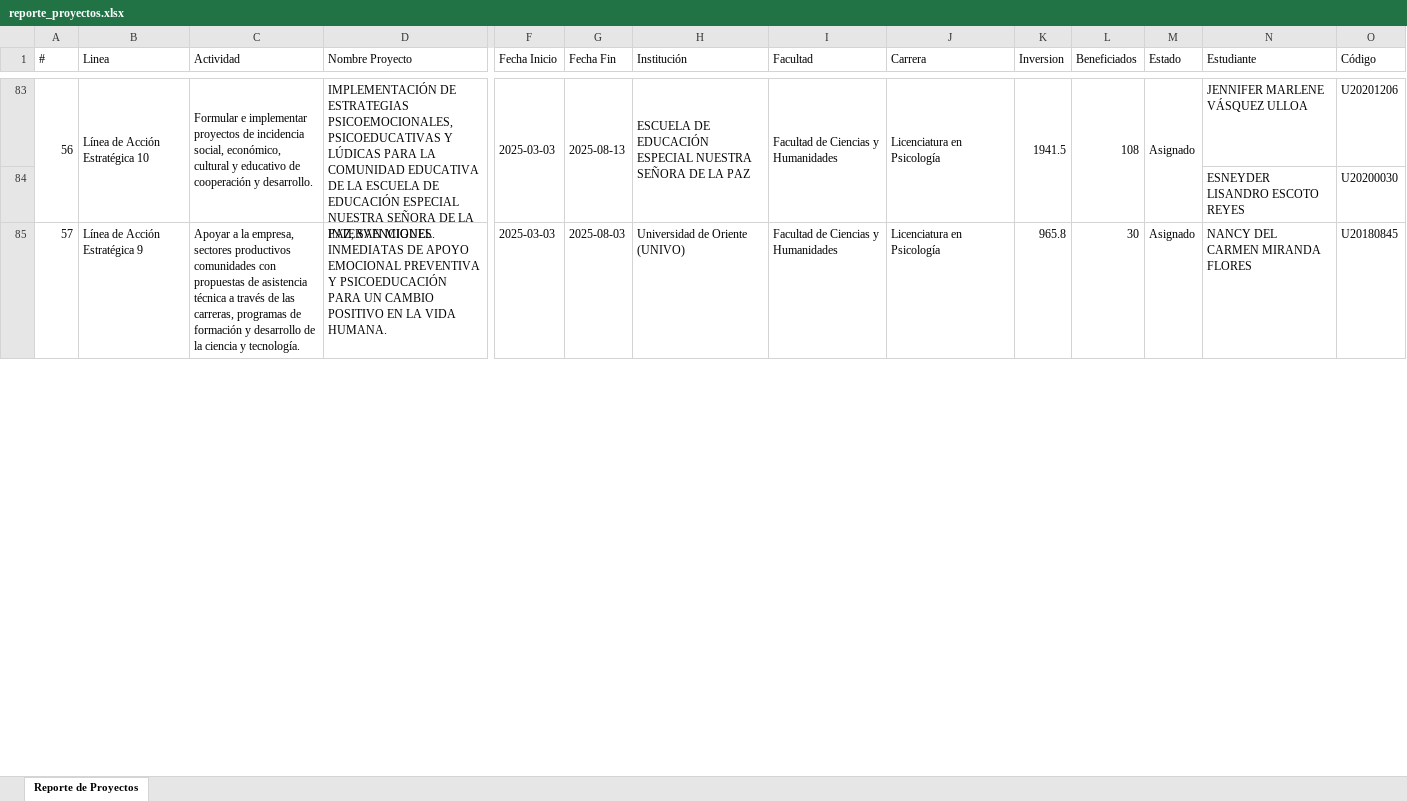
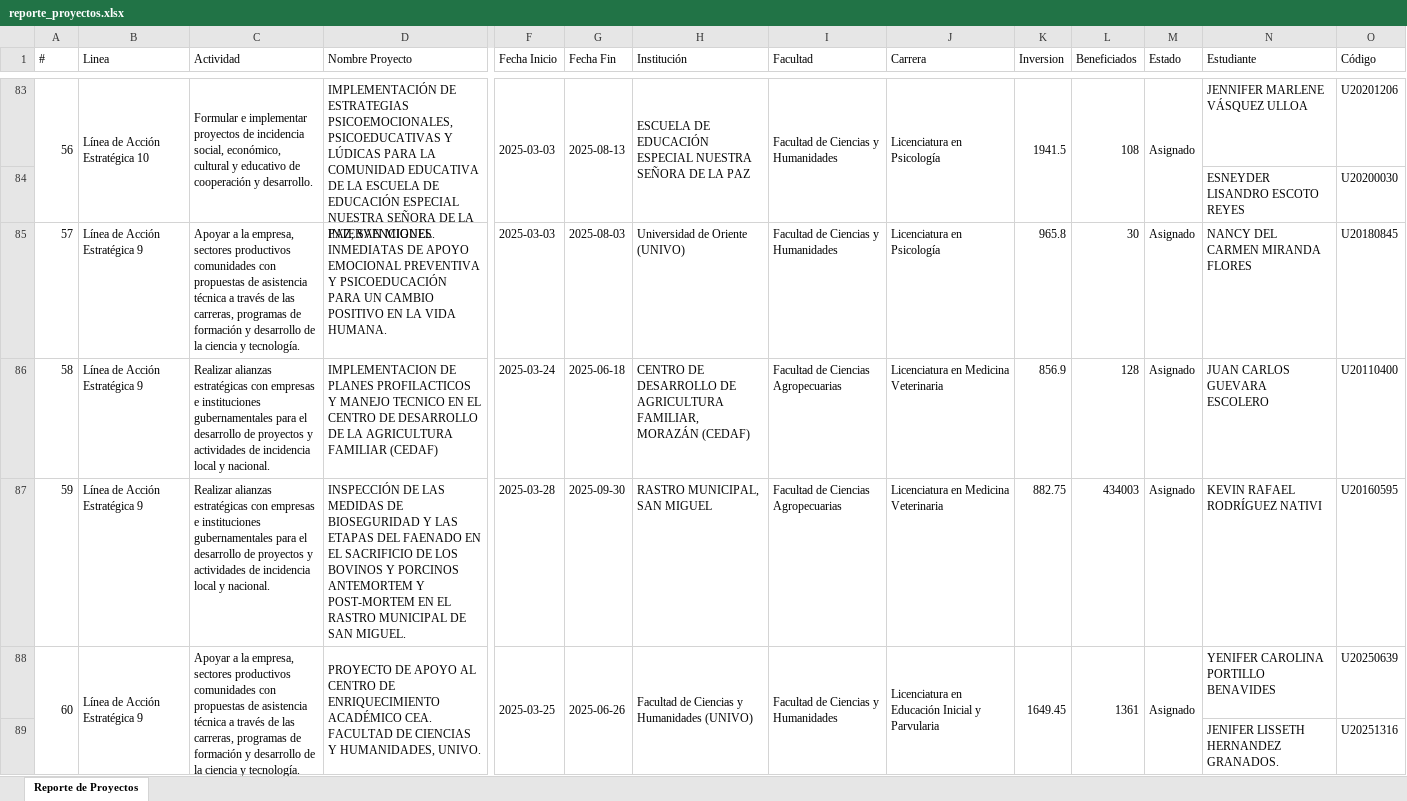
Before and after one commit to AnderSegovia/ServicioSocialUNIVO, an Excel workbook: web/reporte_proyectos.xlsx, sheet Reporte de Proyectos, drawn as a sheet; only a part is shown, gaps mark what is left out; values as stored, in another font and other column widths than the file's, no borders; rows hold the shown columns only; the diff covers the shown part only; the diff names each change by its address in the sheet, - before the commit and + after, or states it on an @@ line.

```diff
--- a/web/reporte_proyectos.xlsx (sheet Reporte de Proyectos)
+++ b/web/reporte_proyectos.xlsx (sheet Reporte de Proyectos)
+row 86: 58 | Línea de Acción Estratégica 9 | Realizar alianzas estratégicas con empresas e instituciones gubernamentales para el desarrollo de proyectos y actividades de incidencia local y nacional. | IMPLEMENTACION DE PLANES PROFILACTICOS Y MANEJO TECNICO EN EL CENTRO DE DESARROLLO DE LA AGRICULTURA FAMILIAR (CEDAF) | 2025-03-24 | 2025-06-18 | CENTRO DE DESARROLLO DE AGRICULTURA FAMILIAR, MORAZÁN (CEDAF) | Facultad de Ciencias Agropecuarias | Licenciatura en Medicina Veterinaria | 856.9 | 128 | Asignado | JUAN CARLOS GUEVARA ESCOLERO | U20110400
+row 87: 59 | Línea de Acción Estratégica 9 | Realizar alianzas estratégicas con empresas e instituciones gubernamentales para el desarrollo de proyectos y actividades de incidencia local y nacional. | INSPECCIÓN DE LAS MEDIDAS DE BIOSEGURIDAD Y LAS ETAPAS DEL FAENADO EN EL SACRIFICIO DE LOS BOVINOS Y PORCINOS ANTEMORTEM Y POST-MORTEM EN EL RASTRO MUNICIPAL DE SAN MIGUEL. | 2025-03-28 | 2025-09-30 | RASTRO MUNICIPAL, SAN MIGUEL | Facultad de Ciencias Agropecuarias | Licenciatura en Medicina Veterinaria | 882.75 | 434003 | Asignado | KEVIN RAFAEL RODRÍGUEZ NATIVI | U20160595
+row 88: 60 | Línea de Acción Estratégica 9 | Apoyar a la empresa, sectores productivos comunidades con propuestas de asistencia técnica a través de las carreras, programas de formación y desarrollo de la ciencia y tecnología. | PROYECTO DE APOYO AL CENTRO DE ENRIQUECIMIENTO ACADÉMICO CEA. FACULTAD DE CIENCIAS Y HUMANIDADES, UNIVO. | 2025-03-25 | 2025-06-26 | Facultad de Ciencias y Humanidades (UNIVO) | Facultad de Ciencias y Humanidades | Licenciatura en Educación Inicial y Parvularia | 1649.45 | 1361 | Asignado | YENIFER CAROLINA PORTILLO BENAVIDES | U20250639
+row 89:  |  |  |  |  |  |  |  |  |  |  |  | JENIFER LISSETH HERNANDEZ GRANADOS. | U20251316
```
Also changed, not shown: 10 added rows and row numbers in column A elsewhere in this sheet, 33 other files.
